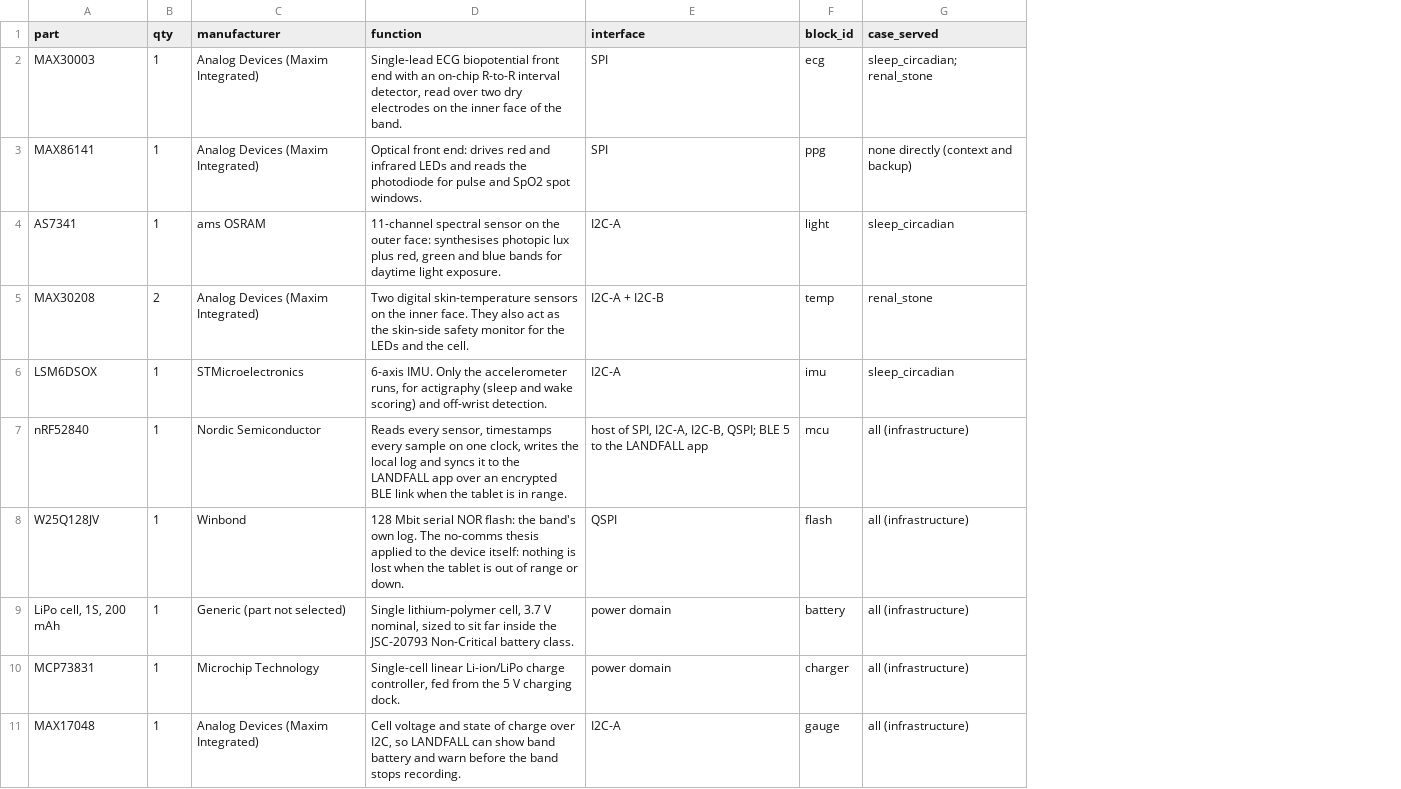
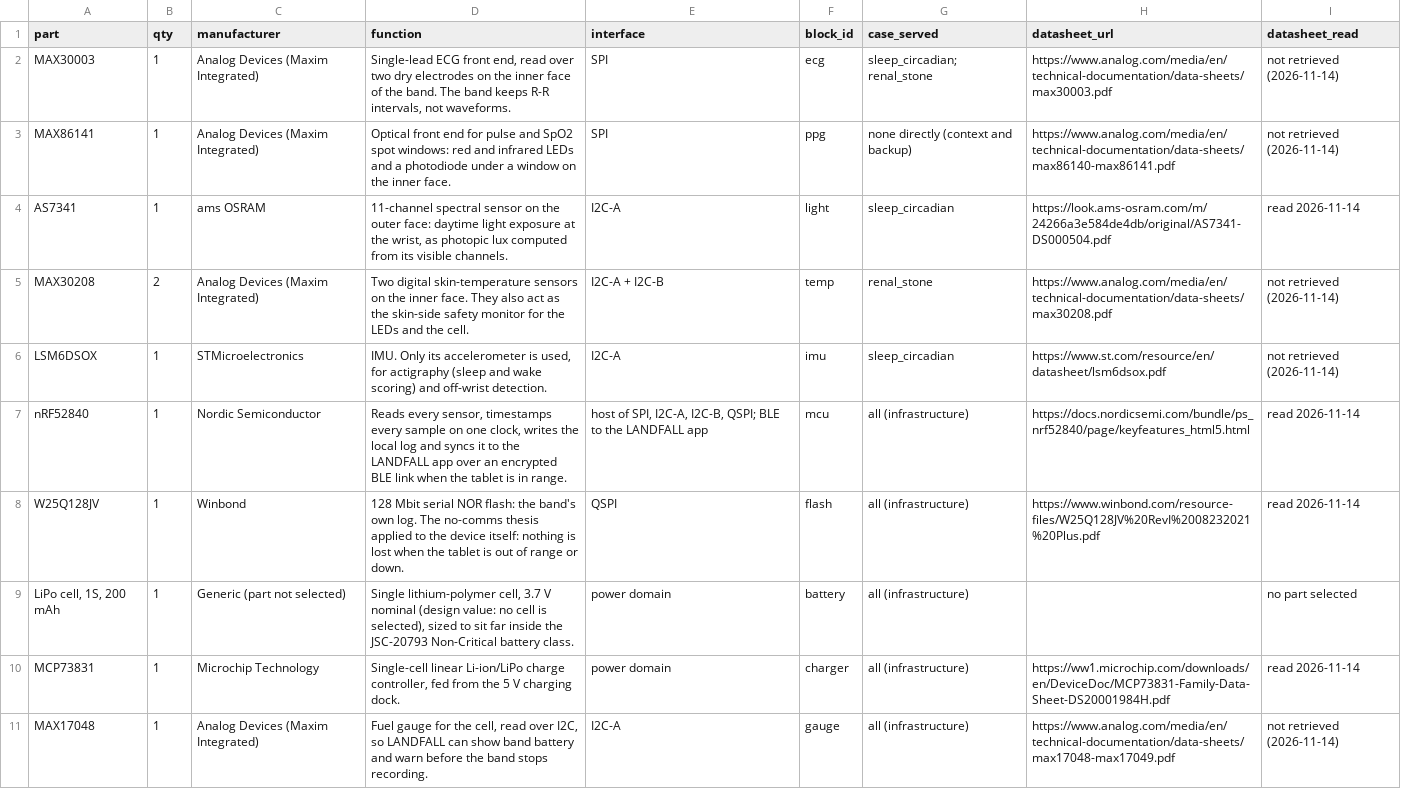
Before and after one commit to amaroguilherme/landfall, a CSV file: hardware/BOM.csv, drawn as a sheet; the diff names each change by its address in the sheet, - before the commit and + after, or states it on an @@ line.

Commit message:
Correct BAND citations and datasheet claims, and read body and Noon Sight numbers from the rules

```diff
--- a/hardware/BOM.csv
+++ b/hardware/BOM.csv
+column H (datasheet_url), rows 2-11: https://www.analog.com/media/en/technical-documentation/data-sheets/max30003.pdf | https://www.analog.com/media/en/technical-documentation/data-sheets/max86140-max86141.pdf | https://look.ams-osram.com/m/24266a3e584de4db/original/AS7341-DS000504.pdf | https://www.analog.com/media/en/technical-documentation/data-sheets/max30208.pdf | https://www.st.com/resource/en/datasheet/lsm6dsox.pdf | https://docs.nordicsemi.com/bundle/ps_nrf52840/page/keyfeatures_html5.html | https://www.winbond.com/resource-files/W25Q128JV%20RevI%2008232021%20Plus.pdf |  | https://ww1.microchip.com/downloads/en/DeviceDoc/MCP73831-Family-Data-Sheet-DS20001984H.pdf | https://www.analog.com/media/en/technical-documentation/data-sheets/max17048-max17049.pdf
+column I (datasheet_read), rows 2-11: not retrieved (2026-11-14) | not retrieved (2026-11-14) | read 2026-11-14 | not retrieved (2026-11-14) | not retrieved (2026-11-14) | read 2026-11-14 | read 2026-11-14 | no part selected | read 2026-11-14 | not retrieved (2026-11-14)
-D2 (function): Single-lead ECG biopotential front end with an on-chip R-to-R interval detector, read over two dry electrodes on the inner face of the band.
+D2 (function): Single-lead ECG front end, read over two dry electrodes on the inner face of the band. The band keeps R-R intervals, not waveforms.
-D3 (function): Optical front end: drives red and infrared LEDs and reads the photodiode for pulse and SpO2 spot windows.
+D3 (function): Optical front end for pulse and SpO2 spot windows: red and infrared LEDs and a photodiode under a window on the inner face.
-D4 (function): …outer face: synthesises photopic lux plus red, green and blue bands for daytime light exposure.
+D4 (function): …outer face: daytime light exposure at the wrist, as photopic lux computed from its visible channels.
-D6 (function): 6-axis IMU. Only the accelerometer runs, for actigraphy…
+D6 (function): IMU. Only its accelerometer is used, for actigraphy…
-E7 (interface): …QSPI; BLE 5 to the…
+E7 (interface): …QSPI; BLE to the…
-D9 (function): …3.7 V nominal, sized to…
+D9 (function): …3.7 V nominal (design value: no cell is selected), sized to…
-D11 (function): Cell voltage and state of charge over I2C,…
+D11 (function): Fuel gauge for the cell, read over I2C,…
```
Also changed, not shown: 21 other files.
